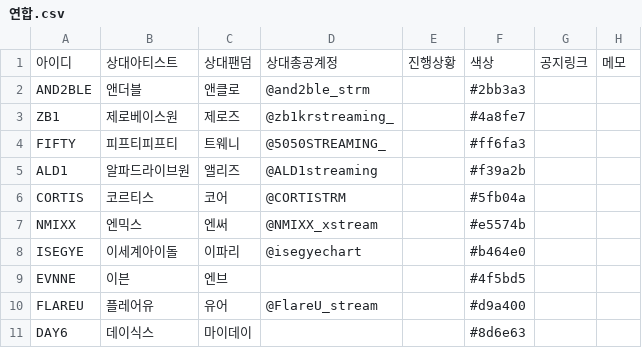
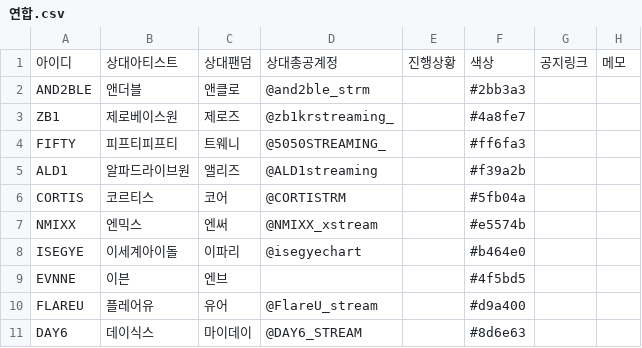
Before and after one commit to WONIWONIWONIWONI/todo, a CSV file: sheet-templates/연합.csv, drawn as a sheet.

```diff
--- a/sheet-templates/연합.csv
+++ b/sheet-templates/연합.csv
@@ -10,2 +10,2 @@ EVNNE,이븐,엔브,,,#4f5bd5,,
 FLAREU,플레어유,유어,@FlareU_stream,,#d9a400,,
-DAY6,데이식스,마이데이,,,#8d6e63,,
+DAY6,데이식스,마이데이,@DAY6_STREAM,,#8d6e63,,
```
Also changed, not shown: sheet-templates/할일.csv, 3 other files.
